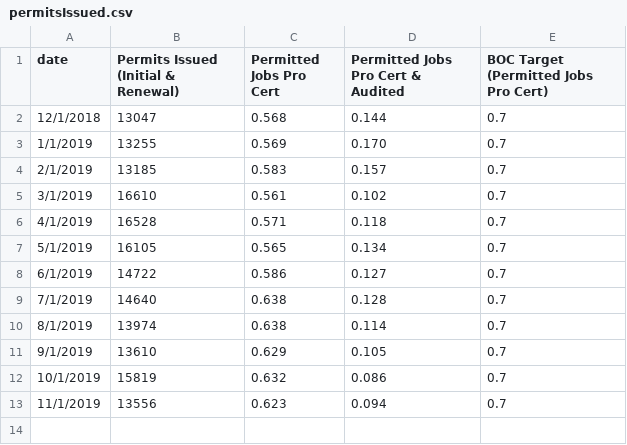
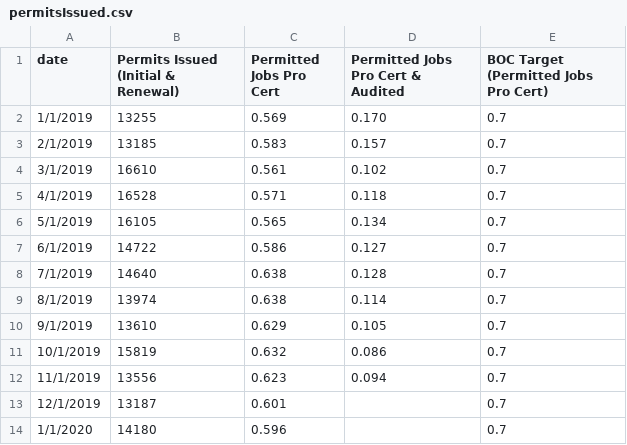
Before and after one commit to benmancell/CitywidePerformanceReporting, a CSV file: data/permitsIssued.csv, drawn as a sheet; removed rows and columns are numbered as before the commit, all else as after; the diff names each change by its address in the sheet, - before the commit and + after, or states it on an @@ line.

Commit message:
Update permitsIssued.csv

```diff
--- a/data/permitsIssued.csv
+++ b/data/permitsIssued.csv
-row 2: 12/1/2018 | 13047 | 0.568 | 0.144 | 0.7
+row 13: 12/1/2019 | 13187 | 0.601 |  | 0.7
+row 14: 1/1/2020 | 14180 | 0.596 |  | 0.7
```
